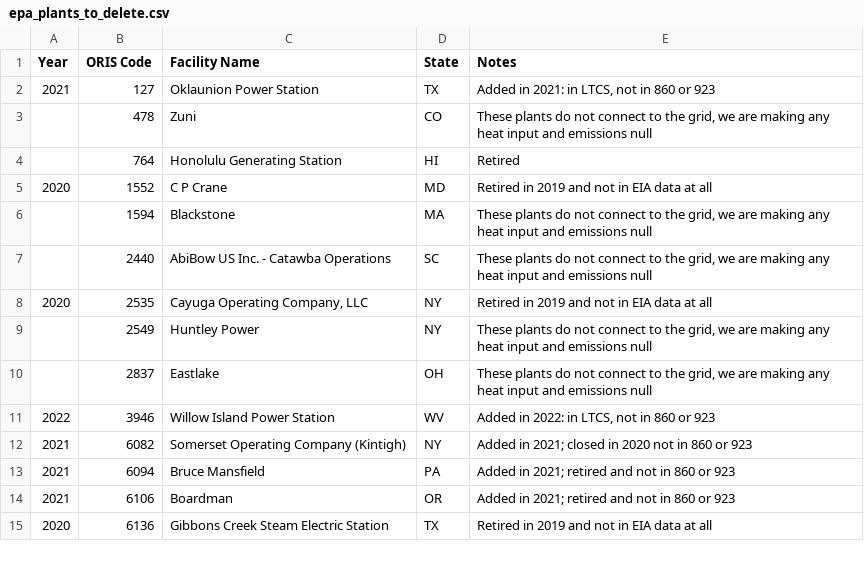
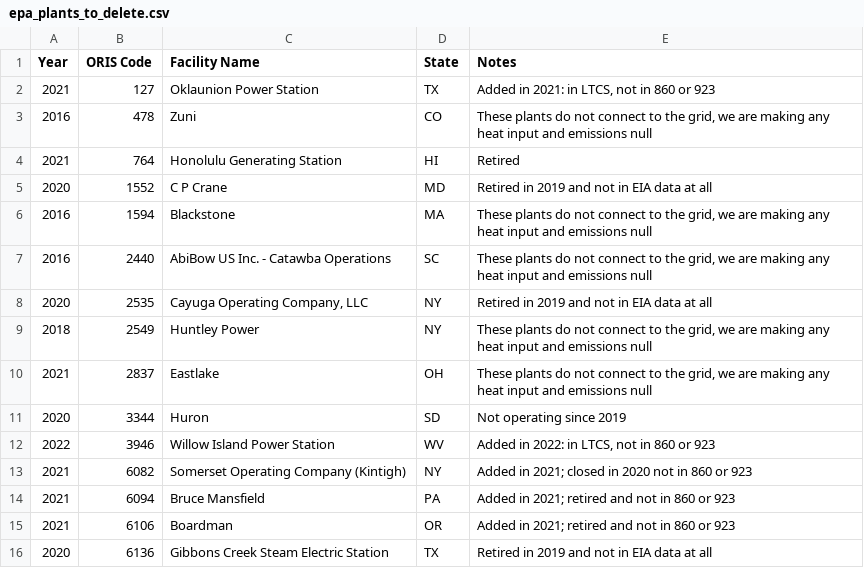
Before and after one commit to USEPA/egrid, a CSV file: data/1_production_model/static_tables/epa_plants_to_delete.csv, drawn as a sheet; only a part is shown; the diff covers the shown part only.

Commit message:
Adding year to epa_plants_to_delete table and adding filter in unit file to only include years that are less than or equal to the eGRID year running.

```diff
--- a/data/1_production_model/static_tables/epa_plants_to_delete.csv
+++ b/data/1_production_model/static_tables/epa_plants_to_delete.csv
@@ -2,10 +2,11 @@
 2021,127,Oklaunion Power Station,TX,"Added in 2021: in LTCS, not in 860 or 923"
-,478,Zuni,CO,"These plants do not connect to the grid, we are making any heat input and emissions null"
-,764,Honolulu Generating Station,HI,Retired
+2016,478,Zuni,CO,"These plants do not connect to the grid, we are making any heat input and emissions null"
+2021,764,Honolulu Generating Station,HI,Retired
 2020,1552,C P Crane,MD,Retired in 2019 and not in EIA data at all
-,1594,Blackstone,MA,"These plants do not connect to the grid, we are making any heat input and emissions null"
-,2440,AbiBow US Inc. - Catawba Operations,SC,"These plants do not connect to the grid, we are making any heat input and emissions null"
+2016,1594,Blackstone,MA,"These plants do not connect to the grid, we are making any heat input and emissions null"
+2016,2440,AbiBow US Inc. - Catawba Operations,SC,"These plants do not connect to the grid, we are making any heat input and emissions null"
 2020,2535,"Cayuga Operating Company, LLC",NY,Retired in 2019 and not in EIA data at all
-,2549,Huntley Power,NY,"These plants do not connect to the grid, we are making any heat input and emissions null"
-,2837,Eastlake,OH,"These plants do not connect to the grid, we are making any heat input and emissions null"
+2018,2549,Huntley Power,NY,"These plants do not connect to the grid, we are making any heat input and emissions null"
+2021,2837,Eastlake,OH,"These plants do not connect to the grid, we are making any heat input and emissions null"
+2020,3344,Huron,SD,Not operating since 2019
 2022,3946,Willow Island Power Station,WV,"Added in 2022: in LTCS, not in 860 or 923"
```
Also changed, not shown: 3 added rows, 3 removed rows and 18 edited cells elsewhere in this file, 1 other file.
